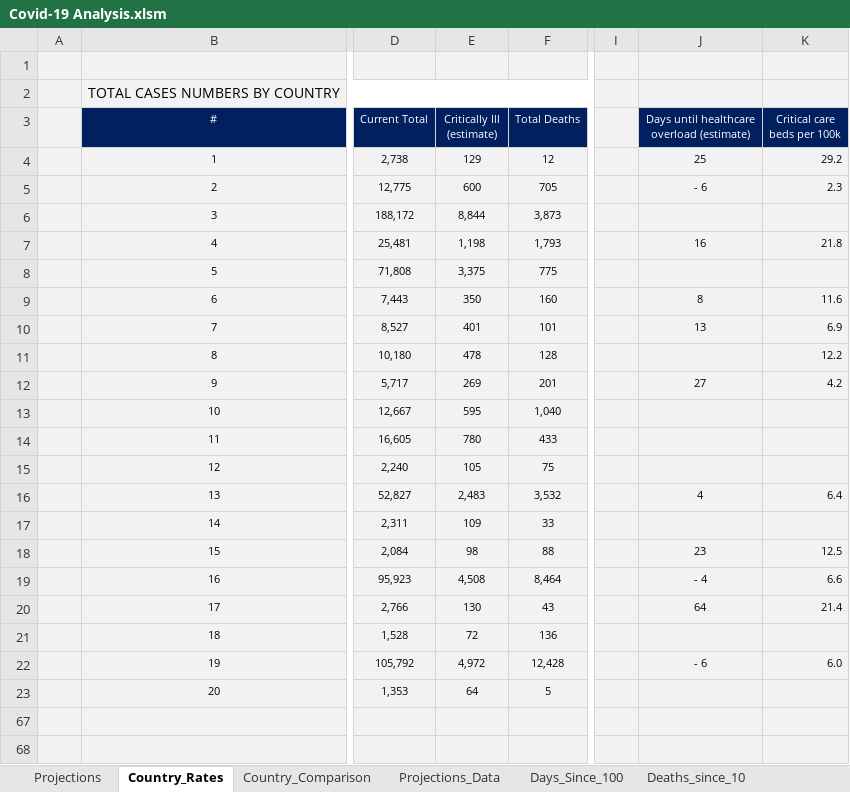
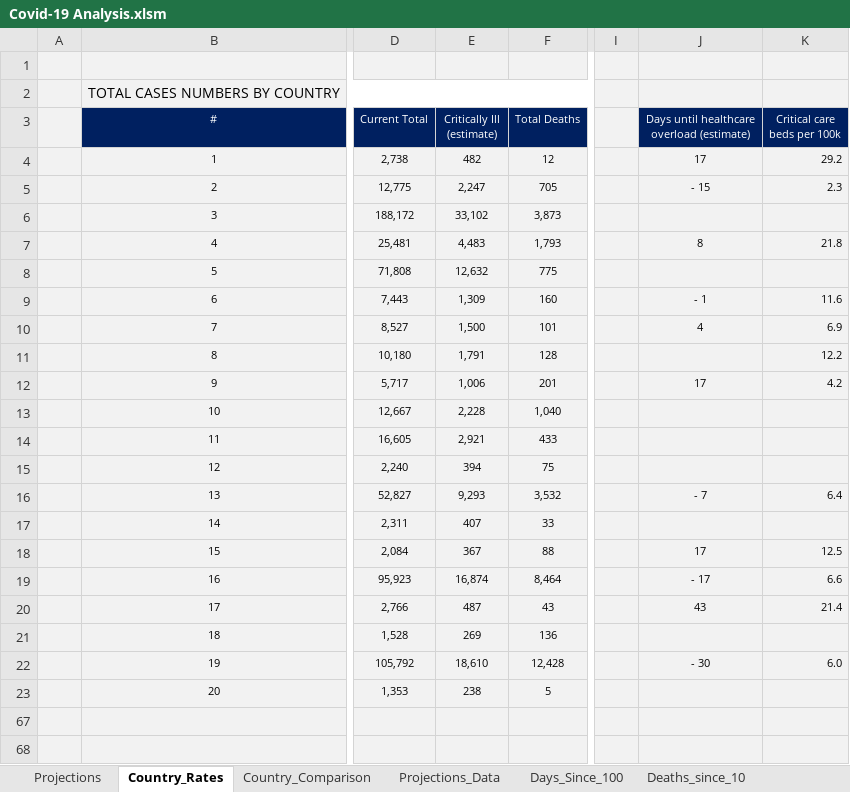
Before and after one commit to achie188/COVID-19, an Excel workbook: Analysis/Covid-19 Analysis.xlsm, sheet Country_Rates, drawn as a sheet; only a part is shown, gaps mark what is left out; values as stored, in another font and other column widths than the file's, no borders; charts and pictures and conditional formats not drawn; the diff names each change by its address in the sheet, - before the commit and + after, or states it on an @@ line.

```diff
--- a/Analysis/Covid-19 Analysis.xlsm (sheet Country_Rates)
+++ b/Analysis/Covid-19 Analysis.xlsm (sheet Country_Rates)
-E4 (Critically Ill (estimate)): 129
+E4 (Critically Ill (estimate)): 482
-J4: 25
+J4: 17
-E5 (Critically Ill (estimate)): 600
+E5 (Critically Ill (estimate)): 2,247
-J5: - 6
+J5: - 15
-E6 (Critically Ill (estimate)): 8,844
+E6 (Critically Ill (estimate)): 33,102
-E7 (Critically Ill (estimate)): 1,198
+E7 (Critically Ill (estimate)): 4,483
-J7: 16
+J7: 8
-E8 (Critically Ill (estimate)): 3,375
+E8 (Critically Ill (estimate)): 12,632
-E9 (Critically Ill (estimate)): 350
+E9 (Critically Ill (estimate)): 1,309
-J9: 8
+J9: - 1
-E10 (Critically Ill (estimate)): 401
+E10 (Critically Ill (estimate)): 1,500
-J10: 13
+J10: 4
-E11 (Critically Ill (estimate)): 478
+E11 (Critically Ill (estimate)): 1,791
-E12 (Critically Ill (estimate)): 269
+E12 (Critically Ill (estimate)): 1,006
-J12: 27
+J12: 17
-E13 (Critically Ill (estimate)): 595
+E13 (Critically Ill (estimate)): 2,228
-E14 (Critically Ill (estimate)): 780
+E14 (Critically Ill (estimate)): 2,921
-E15 (Critically Ill (estimate)): 105
+E15 (Critically Ill (estimate)): 394
-E16 (Critically Ill (estimate)): 2,483
+E16 (Critically Ill (estimate)): 9,293
-J16: 4
+J16: - 7
-E17 (Critically Ill (estimate)): 109
+E17 (Critically Ill (estimate)): 407
-E18 (Critically Ill (estimate)): 98
+E18 (Critically Ill (estimate)): 367
-J18: 23
+J18: 17
-E19 (Critically Ill (estimate)): 4,508
+E19 (Critically Ill (estimate)): 16,874
-J19: - 4
+J19: - 17
-E20 (Critically Ill (estimate)): 130
+E20 (Critically Ill (estimate)): 487
-J20: 64
+J20: 43
-E21 (Critically Ill (estimate)): 72
+E21 (Critically Ill (estimate)): 269
-E22 (Critically Ill (estimate)): 4,972
+E22 (Critically Ill (estimate)): 18,610
-J22: - 6
+J22: - 30
-E23 (Critically Ill (estimate)): 64
+E23 (Critically Ill (estimate)): 238
```
Also changed, not shown: sheet Projections_Data, sheet Projections, hidden cells, charts or pictures.
